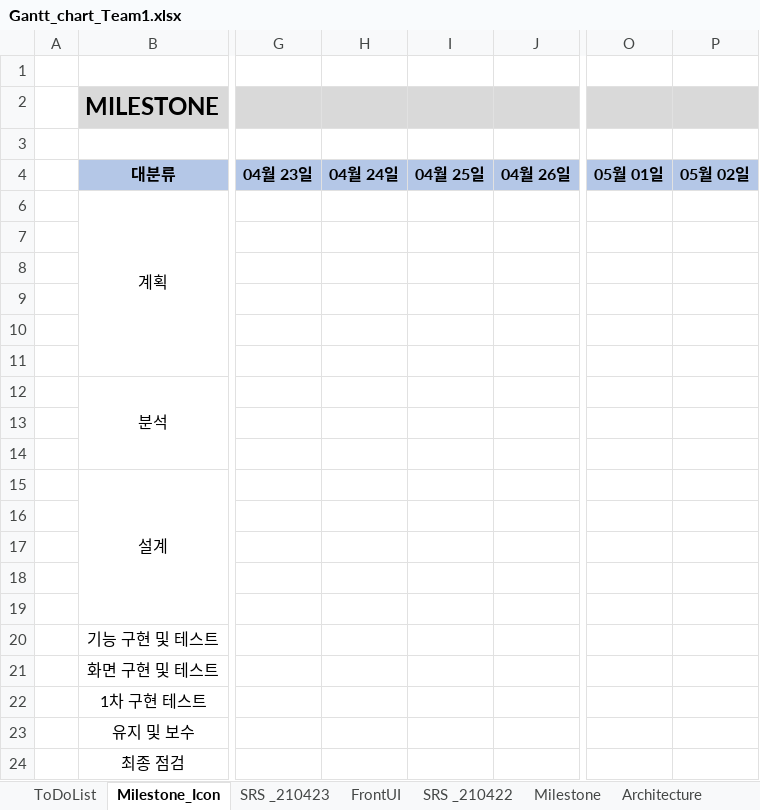
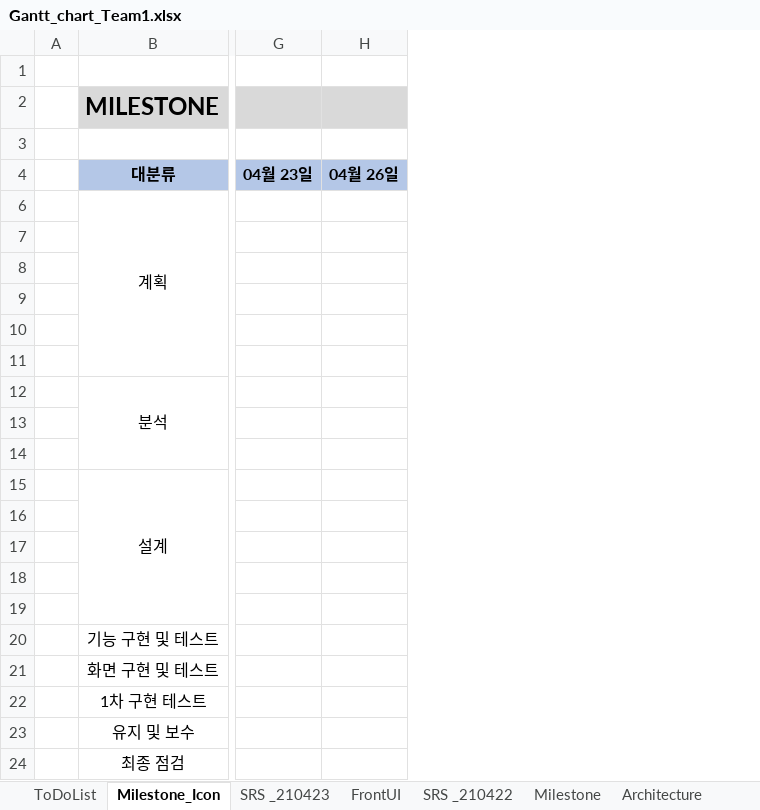
Before and after one commit to eoc940/Vegan_WebProject, an Excel workbook: Vegan_WebProject/Gantt_chart_Team1.xlsx, sheet Milestone_Icon, drawn as a sheet; only a part is shown, gaps mark what is left out; values as stored, in another font and other column widths than the file's, no borders; charts and pictures and conditional formats not drawn; the diff names each change by its address in the sheet, - before the commit and + after, or states it on an @@ line.

```diff
--- a/Vegan_WebProject/Gantt_chart_Team1.xlsx (sheet Milestone_Icon)
+++ b/Vegan_WebProject/Gantt_chart_Team1.xlsx (sheet Milestone_Icon)
-column H, row 4: 04월 24일
-column I, row 4: 04월 25일
-column O, row 4: 05월 01일
-column P, row 4: 05월 02일
```
Also changed, not shown: sheet ToDoList, sheet Milestone, sheet SRS _210423, hidden cells, charts or pictures.
